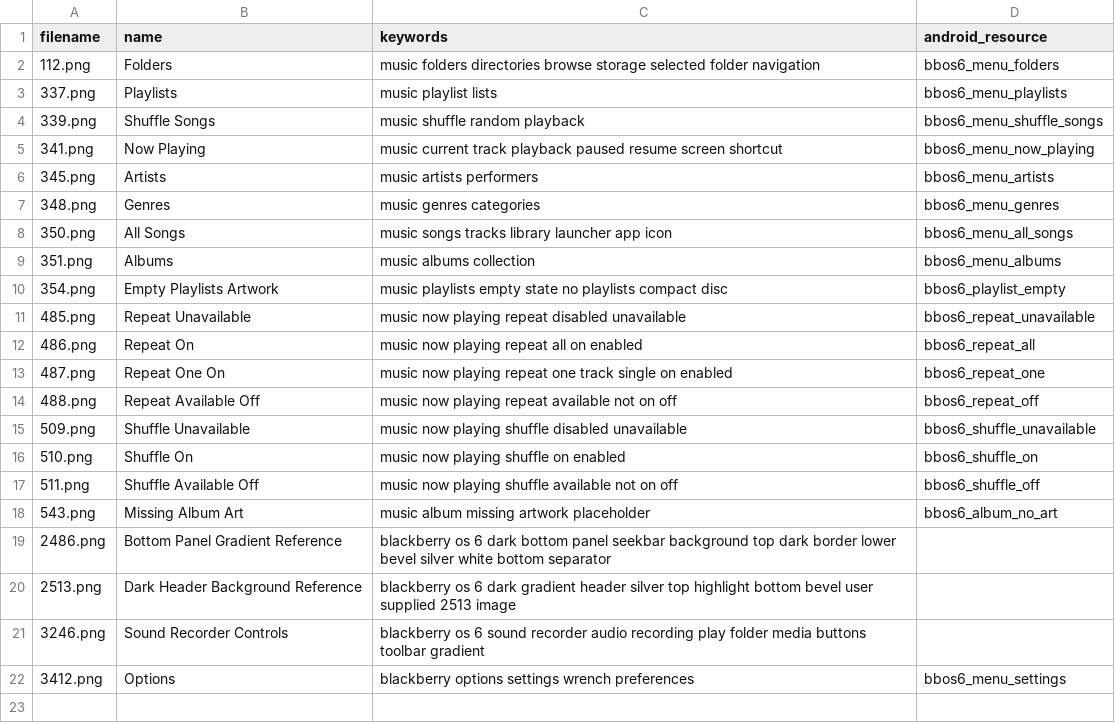
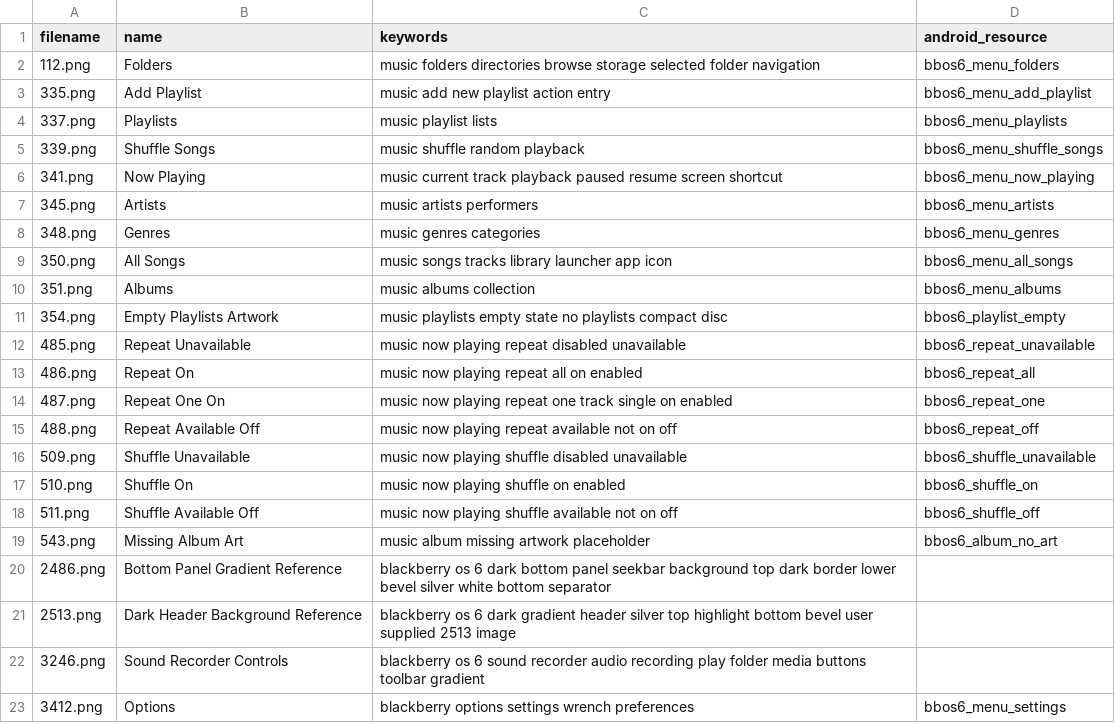
Before and after one commit to NeilRuffell/bbos6-suite, a CSV file: icon-index.csv, drawn as a sheet.

Commit message:
Index original 335.png for Add Playlist row

```diff
--- a/icon-index.csv
+++ b/icon-index.csv
@@ -2,2 +2,3 @@ filename,name,keywords,android_resource
 112.png,Folders,music folders directories browse storage selected folder navigation,bbos6_menu_folders
+335.png,Add Playlist,music add new playlist action entry,bbos6_menu_add_playlist
 337.png,Playlists,music playlist lists,bbos6_menu_playlists
```
